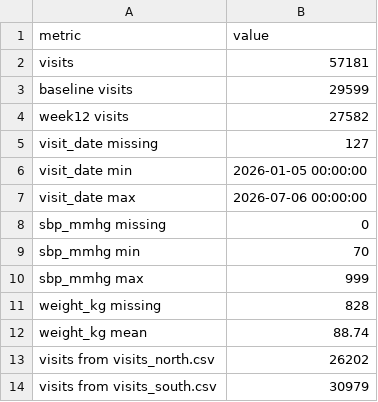
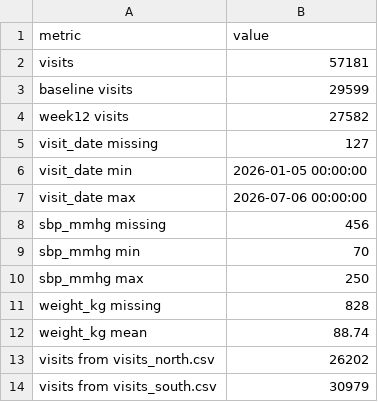
Before and after one commit to pat-tse/ds217-26f-06, a CSV file: output/visits_summary.csv, drawn as a sheet.

```diff
--- a/output/visits_summary.csv
+++ b/output/visits_summary.csv
@@ -7,5 +7,5 @@ visit_date min,2026-01-05 00:00:00
 visit_date max,2026-07-06 00:00:00
-sbp_mmhg missing,0
+sbp_mmhg missing,456
 sbp_mmhg min,70
-sbp_mmhg max,999
+sbp_mmhg max,250
 weight_kg missing,828
```
Also changed, not shown: 3 other files.
